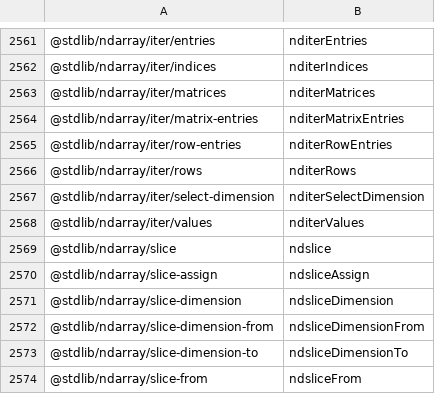
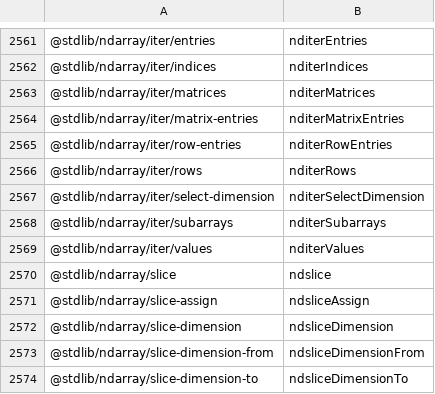
Before and after one commit to stdlib-js/namespace-pkg2alias, a CSV file: data/data.csv, drawn as a sheet; only a part is shown, gaps mark what is left out; the shorter side is filled out with more unchanged rows; the diff names each change by its address in the sheet, - before the commit and + after, or states it on an @@ line.

```diff
--- a/data/data.csv
+++ b/data/data.csv
+row 2568: @stdlib/ndarray/iter/subarrays | nditerSubarrays
```
Also changed, not shown: 4 other files.
